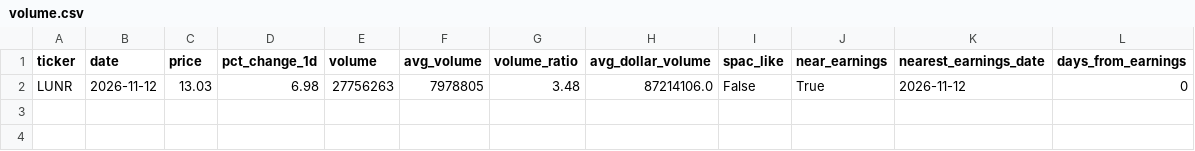
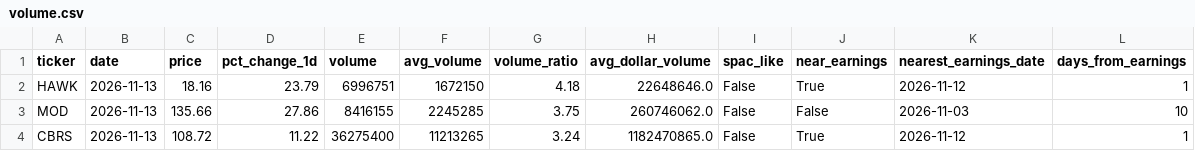
Before and after one commit to catchmss/growth_scanner_output, a CSV file: latest/volume.csv, drawn as a sheet.

```diff
--- a/latest/volume.csv
+++ b/latest/volume.csv
@@ -1,2 +1,4 @@
 ticker,date,price,pct_change_1d,volume,avg_volume,volume_ratio,avg_dollar_volume,spac_like,near_earnings,nearest_earnings_date,days_from_earnings
-LUNR,2026-11-12,13.03,6.98,27756263,7978805,3.48,87214106.0,False,True,2026-11-12,0
+HAWK,2026-11-13,18.16,23.79,6996751,1672150,4.18,22648646.0,False,True,2026-11-12,1
+MOD,2026-11-13,135.66,27.86,8416155,2245285,3.75,260746062.0,False,False,2026-11-03,10
+CBRS,2026-11-13,108.72,11.22,36275400,11213265,3.24,1182470865.0,False,True,2026-11-12,1
```
Also changed, not shown: latest/ttm.csv, 13 other files.
